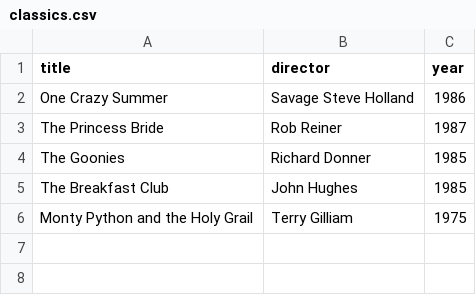
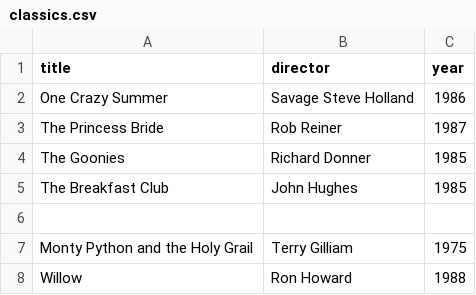
Before and after one commit to Wafflez2damax/webflyx, a CSV file: classics.csv, drawn as a sheet; the diff names each change by its address in the sheet, - before the commit and + after, or states it on an @@ line.

Commit message:
J: update classics.csv

```diff
--- a/classics.csv
+++ b/classics.csv
+row 6: (empty)
+row 8: Willow | Ron Howard | 1988
```
